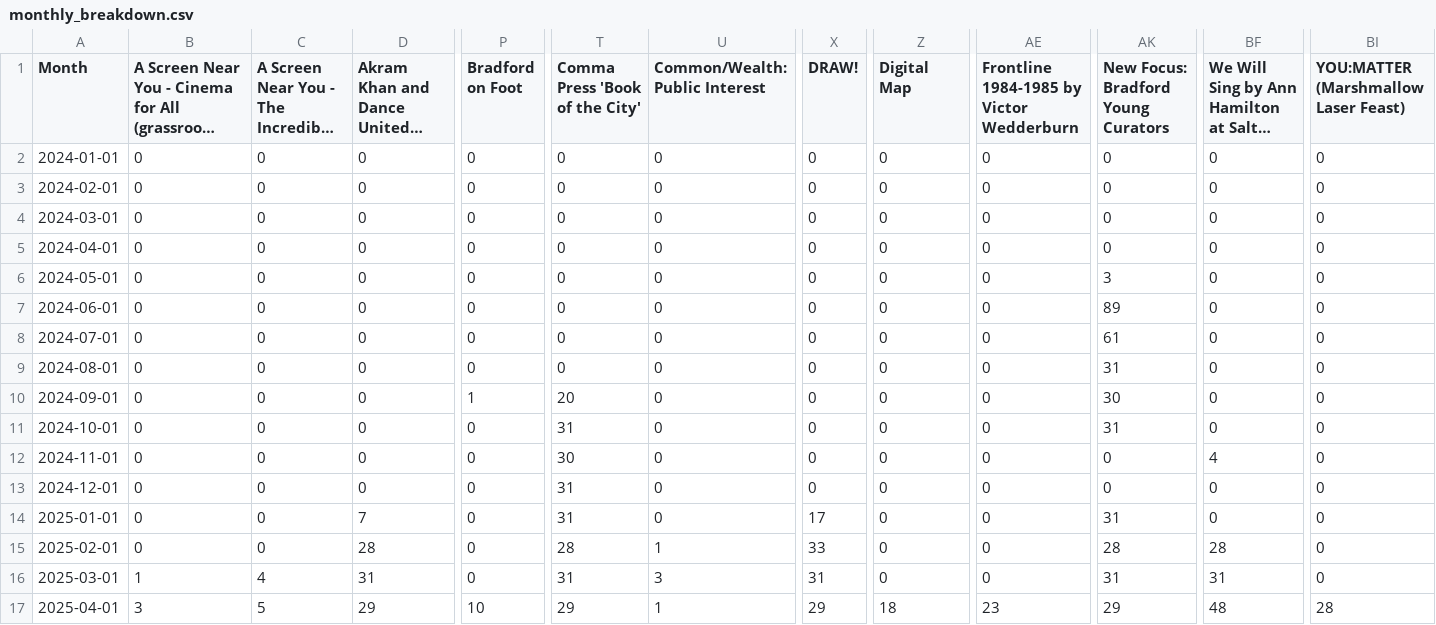
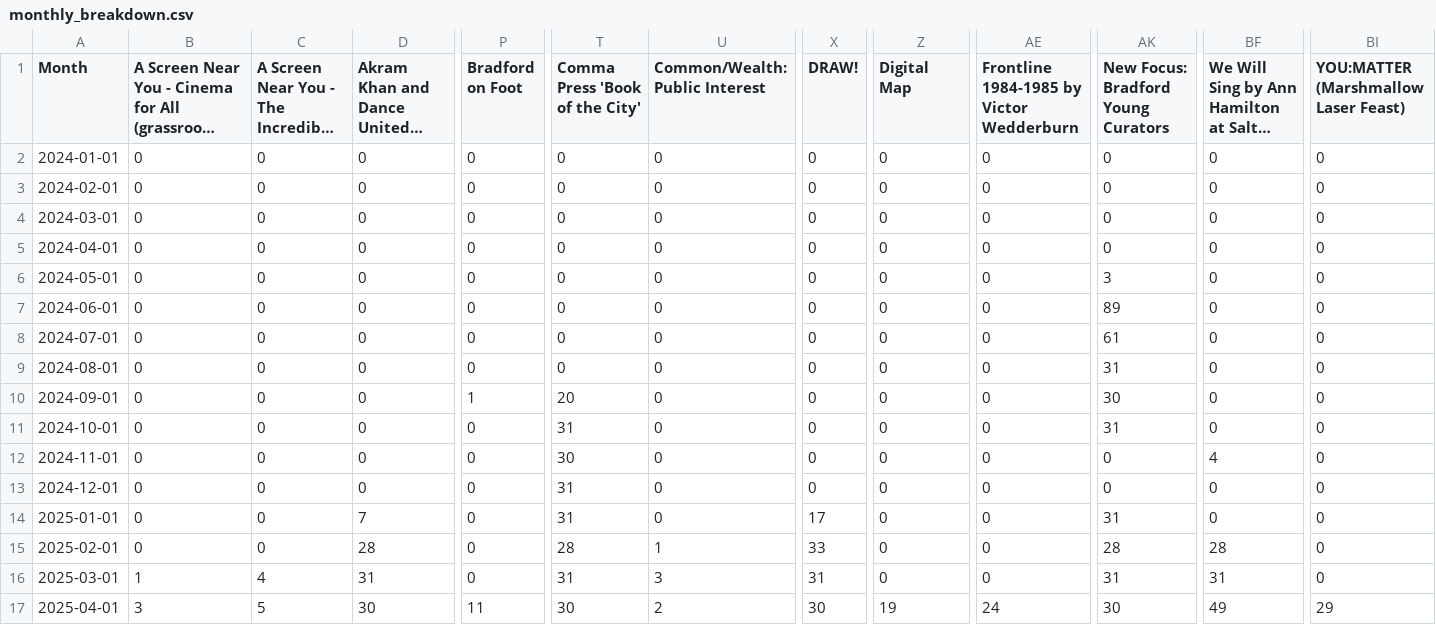
Before and after one commit to open-innovations/bradford-2025, a CSV file: src/themes/programme/_data/events/monthly_breakdown.csv, drawn as a sheet; only a part is shown, gaps mark what is left out; long unchanged cells end in …; the diff names each change by its address in the sheet, - before the commit and + after, or states it on an @@ line.

Commit message:
Add The Beacon events

```diff
--- a/src/themes/programme/_data/events/monthly_breakdown.csv
+++ b/src/themes/programme/_data/events/monthly_breakdown.csv
-D17: 29
+D17: 30
-P17 (Bradford on Foot): 10
+P17 (Bradford on Foot): 11
-T17 (Comma Press 'Book of the City'): 29
+T17 (Comma Press 'Book of the City'): 30
-U17 (Common/Wealth: Public Interest): 1
+U17 (Common/Wealth: Public Interest): 2
-X17 (DRAW!): 29
+X17 (DRAW!): 30
-Z17 (Digital Map): 18
+Z17 (Digital Map): 19
-AE17: 23
+AE17: 24
-AK17: 29
+AK17: 30
-BF17: 48
+BF17: 49
-BI17: 28
+BI17: 29
```
Also changed, not shown: src/themes/programme/_data/events/monthly_by_project.csv, src/themes/programme/_data/events/total_by_month.csv, 9 other files.
